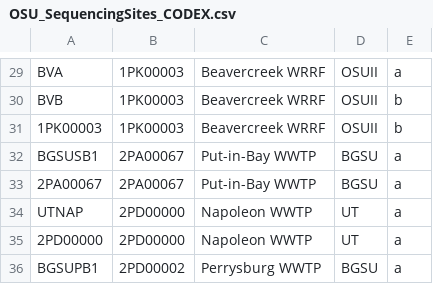
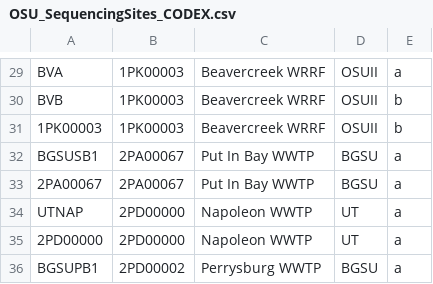
Before and after one commit to mikesovic/IDI-AMSL, a CSV file: OSU_SequencingSites_CODEX.csv, drawn as a sheet; only a part is shown, gaps mark what is left out.

Commit message:
updated Put In Bay name

```diff
--- a/OSU_SequencingSites_CODEX.csv
+++ b/OSU_SequencingSites_CODEX.csv
@@ -31,4 +31,4 @@ BVB,1PK00003,Beavercreek WRRF,OSUII,b
 1PK00003,1PK00003,Beavercreek WRRF,OSUII,b
-BGSUSB1,2PA00067,Put-in-Bay WWTP,BGSU,a
-2PA00067,2PA00067,Put-in-Bay WWTP,BGSU,a
+BGSUSB1,2PA00067,Put In Bay WWTP,BGSU,a
+2PA00067,2PA00067,Put In Bay WWTP,BGSU,a
 UTNAP,2PD00000,Napoleon WWTP,UT,a
```
